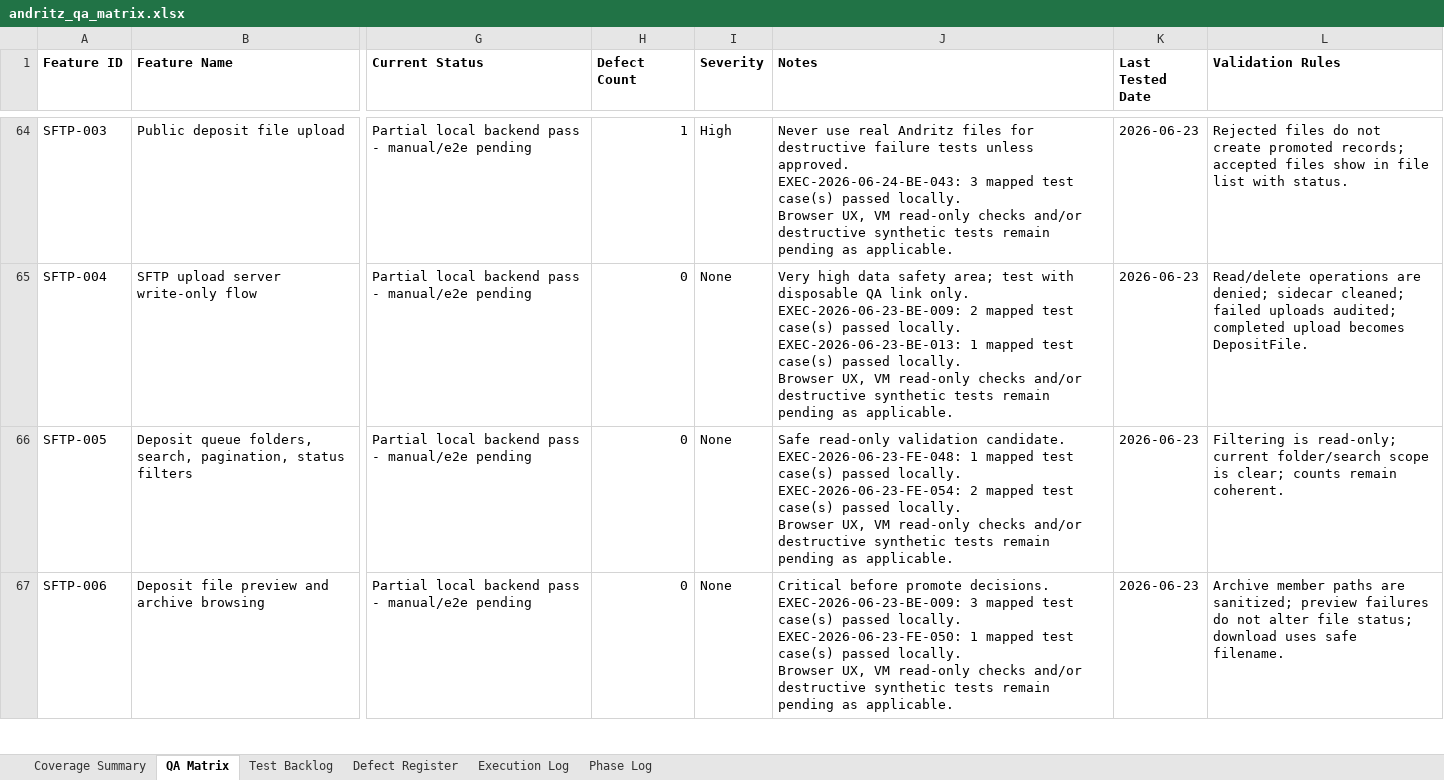
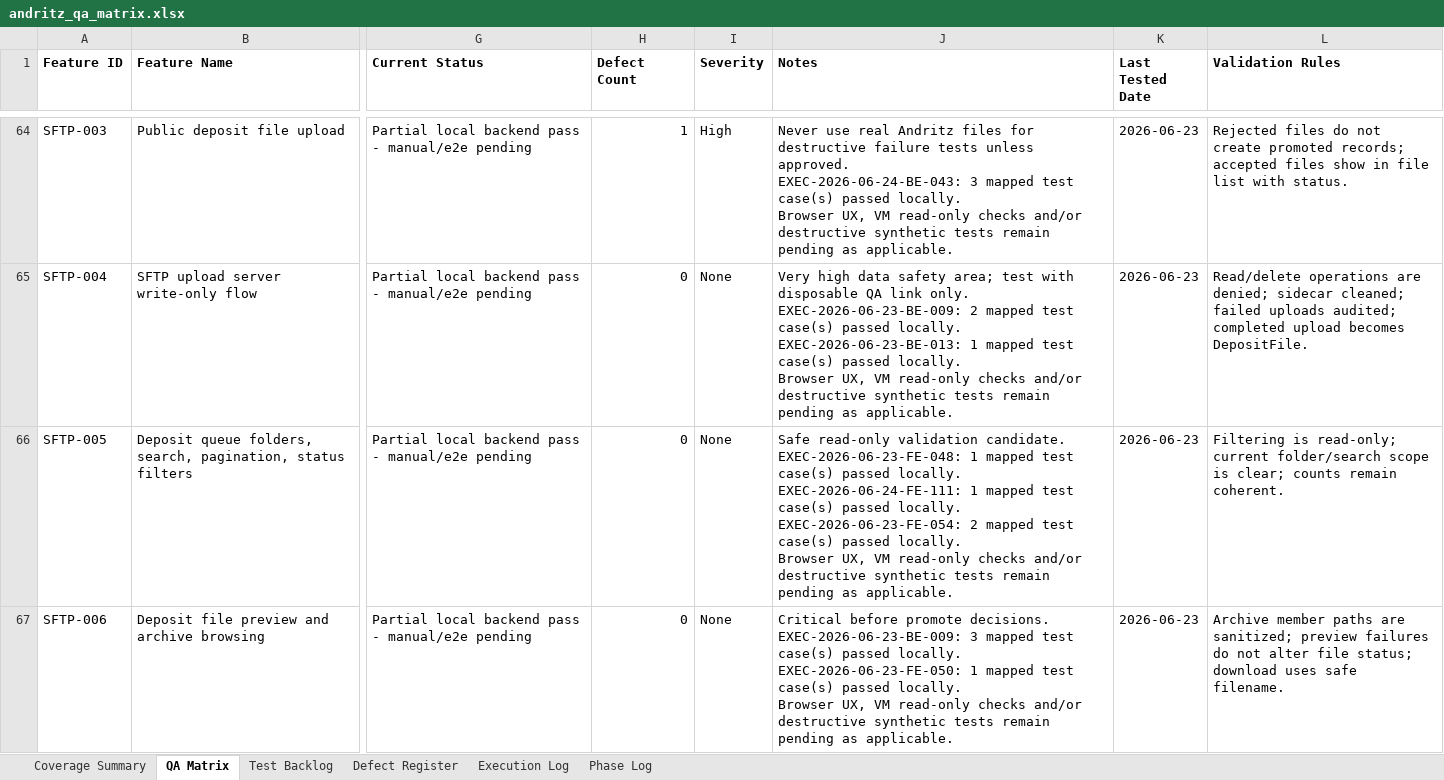
Before and after one commit to tishacian/hyusai, an Excel workbook: outputs/019edc68-andritz-qa/andritz_qa_matrix.xlsx, sheet QA Matrix, drawn as a sheet; only a part is shown, gaps mark what is left out; values as stored, in another font and other column widths than the file's, no borders; ↵ is a line break in a cell; the diff covers the shown part only; the diff names each change by its address in the sheet, - before the commit and + after, or states it on an @@ line.

Commit message:
test(sftp): extend secure deposit safety coverage

```diff
--- a/outputs/019edc68-andritz-qa/andritz_qa_matrix.xlsx (sheet QA Matrix)
+++ b/outputs/019edc68-andritz-qa/andritz_qa_matrix.xlsx (sheet QA Matrix)
-J66 (Notes): …passed locally. ↵ EXEC-2026-06-23-FE-054: 2…
+J66 (Notes): …passed locally. ↵ EXEC-2026-06-24-FE-111: 1 mapped test case(s) passed locally. ↵ EXEC-2026-06-23-FE-054: 2…
```
Also changed, not shown: 3 edited cells elsewhere in this sheet, sheet Execution Log, sheet Phase Log, sheet Test Backlog, sheet Coverage Summary, 8 other files.
